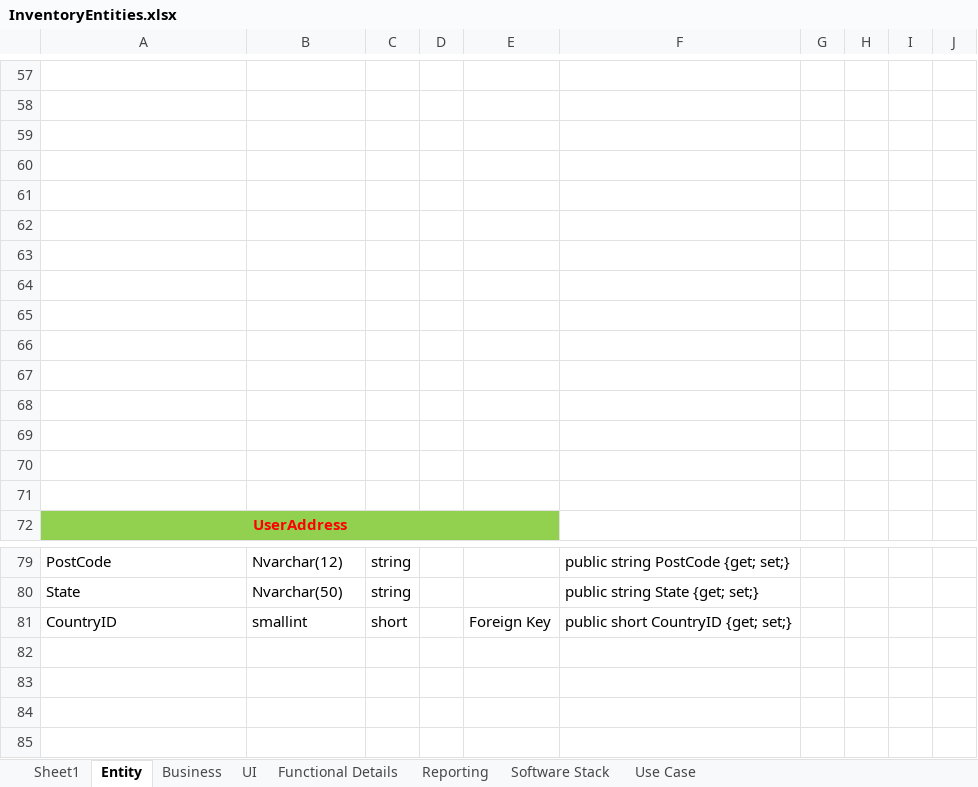
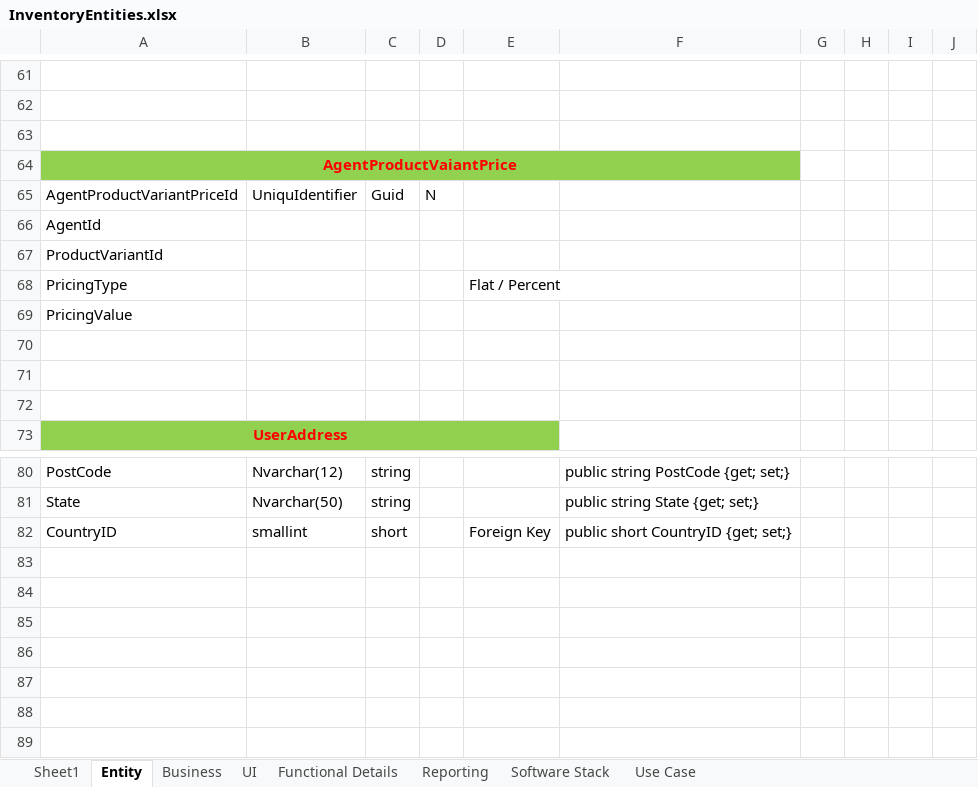
Before and after one commit to szwork2013/Innoventory, an Excel workbook: Functional/InventoryEntities.xlsx, sheet Entity, drawn as a sheet; only a part is shown, gaps mark what is left out; the shorter side is filled out with more unchanged rows; values as stored, in another font and other column widths than the file's, no borders; removed rows and columns are numbered as before the commit, all else as after; rows hold the shown columns only; the diff covers the shown part only; the diff names each change by its address in the sheet, - before the commit and + after, or states it on an @@ line.

```diff
--- a/Functional/InventoryEntities.xlsx (sheet Entity)
+++ b/Functional/InventoryEntities.xlsx (sheet Entity)
-A64: (empty)
+A64: AgentProductVaiantPrice
-A64:F64 fill: none
+A64:F64 fill: #92D050
+A64:F64 merged
-row 65: (empty)
+row 65: AgentProductVariantPriceId | UniquIdentifier | Guid | N
-A66: (empty)
+A66: AgentId
-A67: (empty)
+A67: ProductVariantId
-row 68: (empty)
+row 68: PricingType |  |  |  | Flat / Percent
-A69: (empty)
+A69: PricingValue
-row 66: (empty)
-row 67: (empty)
-row 68: (empty)
+row 83: (empty)
+row 84: (empty)
+row 85: (empty)
+row 86: (empty)
```
Also changed, not shown: 10 added rows, 6 removed rows, 92 edited cells, cell formats and merged cells elsewhere in this sheet, formulas that keep their value, 22 other files.
